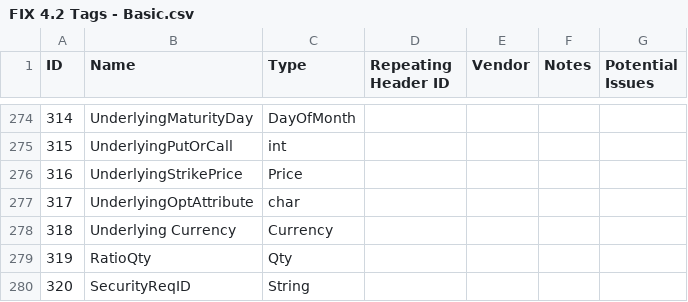
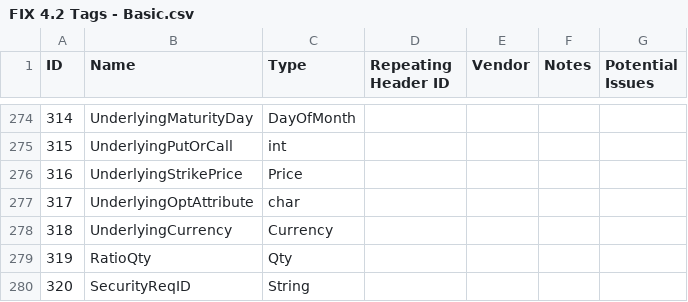
Before and after one commit to AgalmicVentures/Fixie, a CSV file: data/FIX 4.2 Tags - Basic.csv, drawn as a sheet; only a part is shown, gaps mark what is left out.

Commit message:
Tighten tag name regex with start and end points, fix resulting assertion

```diff
--- a/data/FIX 4.2 Tags - Basic.csv
+++ b/data/FIX 4.2 Tags - Basic.csv
@@ -277,3 +277,3 @@ ID,Name,Type,Repeating Header ID,Vendor,Notes,Potential Issues
 317,UnderlyingOptAttribute,char,,,,
-318,Underlying Currency,Currency,,,,
+318,UnderlyingCurrency,Currency,,,,
 319,RatioQty,Qty,,,,
```
Also changed, not shown: 1 other file.
